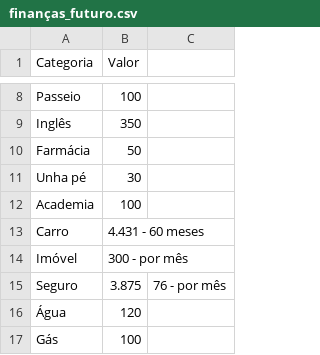
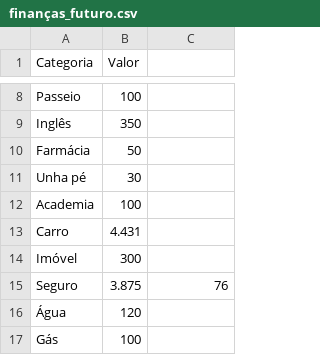
Before and after one commit to eloalav/personal-page-, a CSV file: finanças_futuro.csv, drawn as a sheet; only a part is shown, gaps mark what is left out; the diff names each change by its address in the sheet, - before the commit and + after, or states it on an @@ line.

Commit message:
Update finanças_futuro.csv

```diff
--- a/finanças_futuro.csv
+++ b/finanças_futuro.csv
-B13 (Valor): 4.431 - 60 meses
+B13 (Valor): 4.431
-B14 (Valor): 300 - por mês
+B14 (Valor): 300
-C15: 76 - por mês
+C15: 76
```
